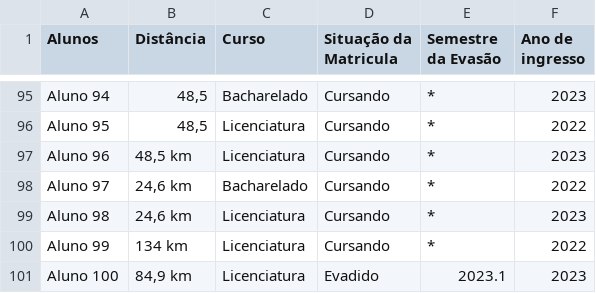
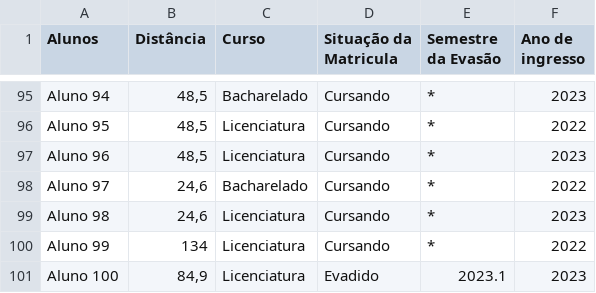
Before and after one commit to saasarruda2608/evas-o, a CSV file: dataset.csv, drawn as a sheet; only a part is shown, gaps mark what is left out.

Commit message:
Update dataset.csv

```diff
--- a/dataset.csv
+++ b/dataset.csv
@@ -96,6 +96,6 @@ Aluno 94,"48,5 ",Bacharelado,Cursando,*,2023
 Aluno 95,"48,5 ",Licenciatura,Cursando,*,2022
-Aluno 96,"48,5 km",Licenciatura,Cursando,*,2023
-Aluno 97,"24,6 km",Bacharelado,Cursando,*,2022
-Aluno 98,"24,6 km",Licenciatura,Cursando,*,2023
-Aluno 99,134 km,Licenciatura,Cursando,*,2022
-Aluno 100,"84,9 km",Licenciatura,Evadido,2023.1,2023
+Aluno 96,"48,5 ",Licenciatura,Cursando,*,2023
+Aluno 97,"24,6 ",Bacharelado,Cursando,*,2022
+Aluno 98,"24,6 ",Licenciatura,Cursando,*,2023
+Aluno 99,134 ,Licenciatura,Cursando,*,2022
+Aluno 100,"84,9 ",Licenciatura,Evadido,2023.1,2023
```
